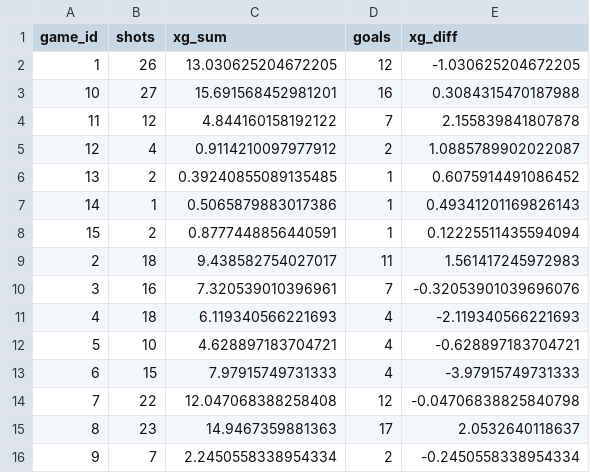
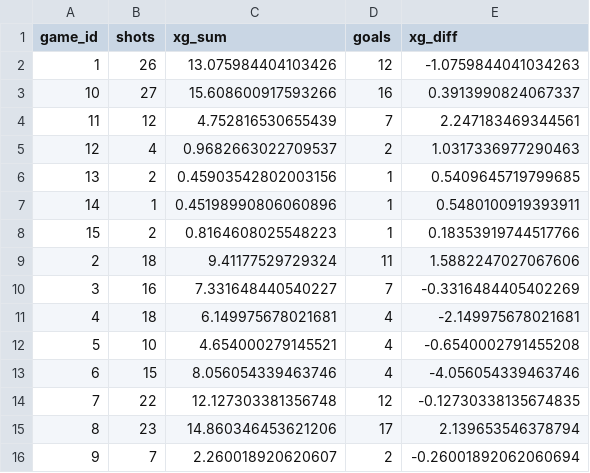
Before and after one commit to jack-t-driscoll/waterpolo-xg, a CSV file: app/reports/xg_by_game_all_logreg_final.csv, drawn as a sheet.

```diff
--- a/app/reports/xg_by_game_all_logreg_final.csv
+++ b/app/reports/xg_by_game_all_logreg_final.csv
@@ -1,16 +1,16 @@
 game_id,shots,xg_sum,goals,xg_diff
-1,26,13.030625204672205,12,-1.030625204672205
-10,27,15.691568452981201,16,0.3084315470187988
-11,12,4.844160158192122,7,2.155839841807878
-12,4,0.9114210097977912,2,1.0885789902022087
-13,2,0.39240855089135485,1,0.6075914491086452
-14,1,0.5065879883017386,1,0.49341201169826143
-15,2,0.8777448856440591,1,0.12225511435594094
-2,18,9.438582754027017,11,1.561417245972983
-3,16,7.320539010396961,7,-0.32053901039696076
-4,18,6.119340566221693,4,-2.119340566221693
-5,10,4.628897183704721,4,-0.628897183704721
-6,15,7.97915749731333,4,-3.97915749731333
-7,22,12.047068388258408,12,-0.04706838825840798
-8,23,14.9467359881363,17,2.0532640118637
-9,7,2.2450558338954334,2,-0.2450558338954334
+1,26,13.075984404103426,12,-1.0759844041034263
+10,27,15.608600917593266,16,0.3913990824067337
+11,12,4.752816530655439,7,2.247183469344561
+12,4,0.9682663022709537,2,1.0317336977290463
+13,2,0.45903542802003156,1,0.5409645719799685
+14,1,0.45198990806060896,1,0.5480100919393911
+15,2,0.8164608025548223,1,0.18353919744517766
+2,18,9.41177529729324,11,1.5882247027067606
+3,16,7.331648440540227,7,-0.3316484405402269
+4,18,6.149975678021681,4,-2.149975678021681
+5,10,4.654000279145521,4,-0.6540002791455208
+6,15,8.056054339463746,4,-4.056054339463746
+7,22,12.127303381356748,12,-0.12730338135674835
+8,23,14.860346453621206,17,2.139653546378794
+9,7,2.260018920620607,2,-0.26001892062060694
```
Also changed, not shown: app/features_shots.csv, app/reports/frames/frames_manifest.csv, 50 other files.
